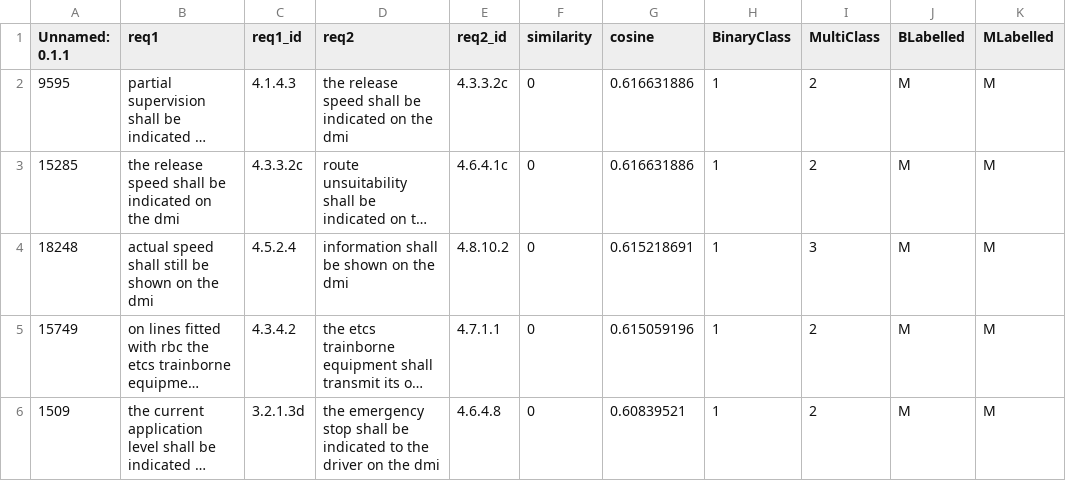
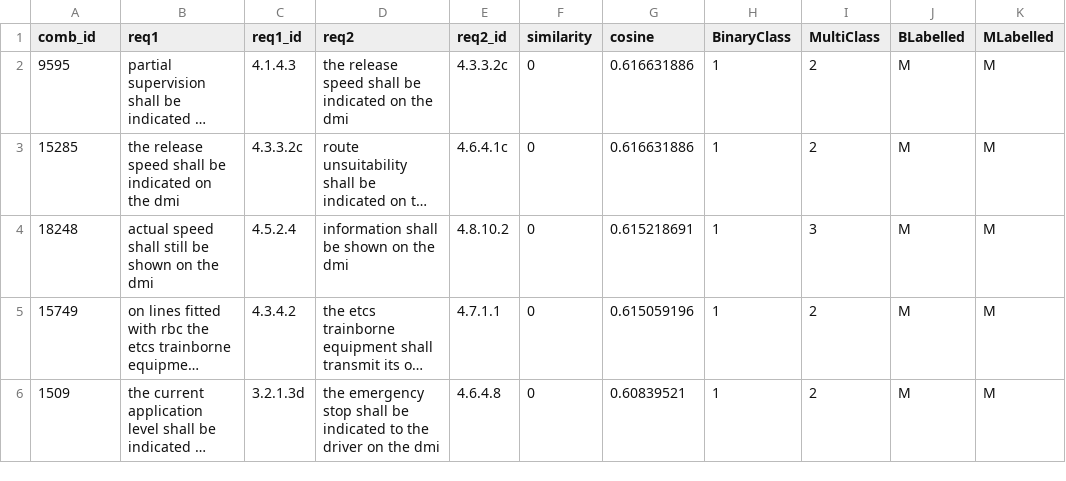
Before and after one commit to gouriginde/ActiveLearnerTool, a CSV file: finalClassifier/static/data/ermtsValidation.csv, drawn as a sheet; only a part is shown; long unchanged cells end in …; the diff names each change by its address in the sheet, - before the commit and + after, or states it on an @@ line.

Commit message:
added multiple model creations and predictions

```diff
--- a/finalClassifier/static/data/ermtsValidation.csv
+++ b/finalClassifier/static/data/ermtsValidation.csv
-A1: Unnamed: 0.1.1
+A1: comb_id
```
Also changed, not shown: finalClassifier/static/data/ertms.csv, 11 other files.
